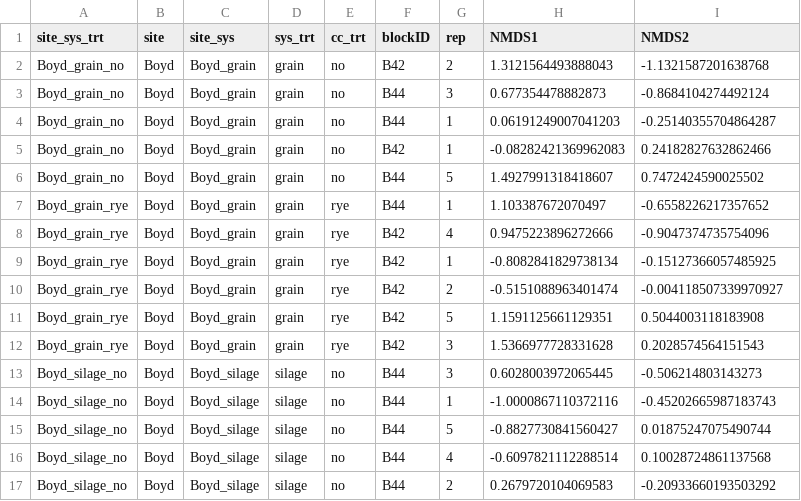
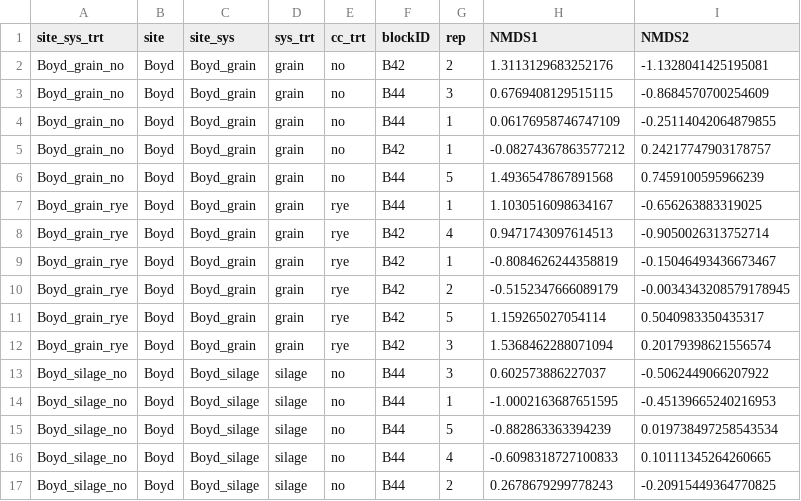
Before and after one commit to vanichols/ghproj_pfiweeds, a CSV file: 01_stats-nmds/st_nmds-site-hulls.csv, drawn as a sheet; only a part is shown; the diff covers the shown part only.

```diff
--- a/01_stats-nmds/st_nmds-site-hulls.csv
+++ b/01_stats-nmds/st_nmds-site-hulls.csv
@@ -1,17 +1,17 @@
 site_sys_trt,site,site_sys,sys_trt,cc_trt,blockID,rep,NMDS1,NMDS2
-Boyd_grain_no,Boyd,Boyd_grain,grain,no,B42,2,1.3121564493888043,-1.1321587201638768
-Boyd_grain_no,Boyd,Boyd_grain,grain,no,B44,3,0.677354478882873,-0.8684104274492124
-Boyd_grain_no,Boyd,Boyd_grain,grain,no,B44,1,0.06191249007041203,-0.25140355704864287
-Boyd_grain_no,Boyd,Boyd_grain,grain,no,B42,1,-0.08282421369962083,0.24182827632862466
-Boyd_grain_no,Boyd,Boyd_grain,grain,no,B44,5,1.4927991318418607,0.7472424590025502
-Boyd_grain_rye,Boyd,Boyd_grain,grain,rye,B44,1,1.103387672070497,-0.6558226217357652
-Boyd_grain_rye,Boyd,Boyd_grain,grain,rye,B42,4,0.9475223896272666,-0.9047374735754096
-Boyd_grain_rye,Boyd,Boyd_grain,grain,rye,B42,1,-0.8082841829738134,-0.15127366057485925
-Boyd_grain_rye,Boyd,Boyd_grain,grain,rye,B42,2,-0.5151088963401474,-0.004118507339970927
-Boyd_grain_rye,Boyd,Boyd_grain,grain,rye,B42,5,1.1591125661129351,0.5044003118183908
-Boyd_grain_rye,Boyd,Boyd_grain,grain,rye,B42,3,1.5366977728331628,0.2028574564151543
-Boyd_silage_no,Boyd,Boyd_silage,silage,no,B44,3,0.6028003972065445,-0.506214803143273
-Boyd_silage_no,Boyd,Boyd_silage,silage,no,B44,1,-1.0000867110372116,-0.45202665987183743
-Boyd_silage_no,Boyd,Boyd_silage,silage,no,B44,5,-0.8827730841560427,0.01875247075490744
-Boyd_silage_no,Boyd,Boyd_silage,silage,no,B44,4,-0.6097821112288514,0.10028724861137568
-Boyd_silage_no,Boyd,Boyd_silage,silage,no,B44,2,0.2679720104069583,-0.20933660193503292
+Boyd_grain_no,Boyd,Boyd_grain,grain,no,B42,2,1.3113129683252176,-1.1328041425195081
+Boyd_grain_no,Boyd,Boyd_grain,grain,no,B44,3,0.6769408129515115,-0.8684570700254609
+Boyd_grain_no,Boyd,Boyd_grain,grain,no,B44,1,0.06176958746747109,-0.25114042064879855
+Boyd_grain_no,Boyd,Boyd_grain,grain,no,B42,1,-0.08274367863577212,0.24217747903178757
+Boyd_grain_no,Boyd,Boyd_grain,grain,no,B44,5,1.4936547867891568,0.7459100595966239
+Boyd_grain_rye,Boyd,Boyd_grain,grain,rye,B44,1,1.1030516098634167,-0.656263883319025
+Boyd_grain_rye,Boyd,Boyd_grain,grain,rye,B42,4,0.9471743097614513,-0.9050026313752714
+Boyd_grain_rye,Boyd,Boyd_grain,grain,rye,B42,1,-0.8084626244358819,-0.15046493436673467
+Boyd_grain_rye,Boyd,Boyd_grain,grain,rye,B42,2,-0.5152347666089179,-0.0034343208579178945
+Boyd_grain_rye,Boyd,Boyd_grain,grain,rye,B42,5,1.159265027054114,0.5040983350435317
+Boyd_grain_rye,Boyd,Boyd_grain,grain,rye,B42,3,1.5368462288071094,0.20179398621556574
+Boyd_silage_no,Boyd,Boyd_silage,silage,no,B44,3,0.602573886227037,-0.5062449066207922
+Boyd_silage_no,Boyd,Boyd_silage,silage,no,B44,1,-1.0002163687651595,-0.45139665240216953
+Boyd_silage_no,Boyd,Boyd_silage,silage,no,B44,5,-0.882863363394239,0.019738497258543534
+Boyd_silage_no,Boyd,Boyd_silage,silage,no,B44,4,-0.6098318727100833,0.10111345264260665
+Boyd_silage_no,Boyd,Boyd_silage,silage,no,B44,2,0.2678679299778243,-0.20915449364770825
```
Also changed, not shown: 42 edited cells elsewhere in this file, 01_stats-nmds/st_nmds-site.csv, 01_stats-nmds/st_nmds-spp.csv, 3 other files.
